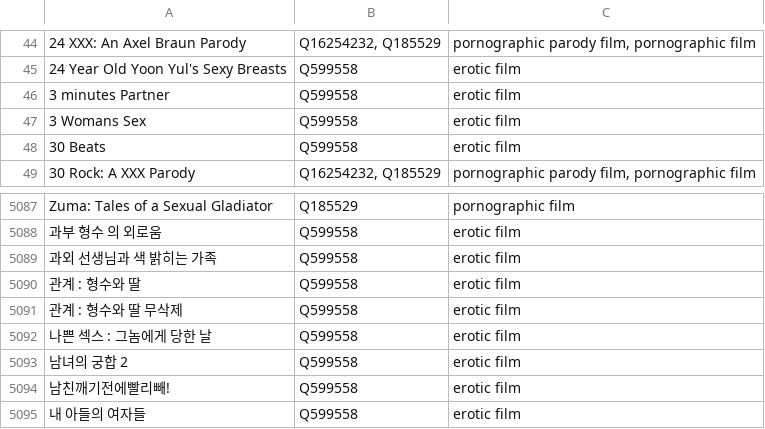
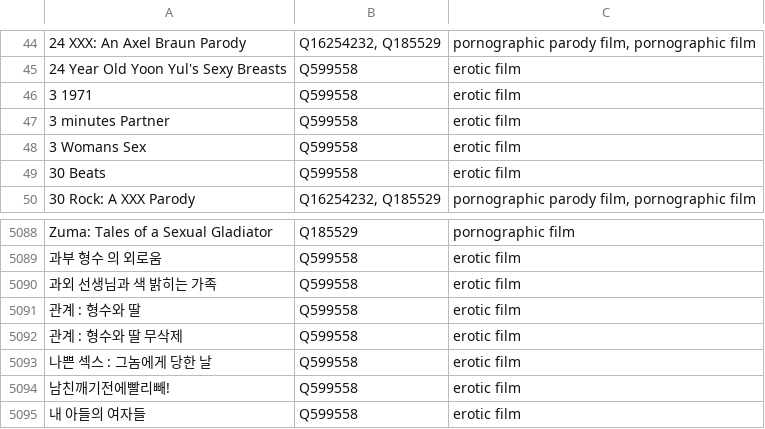
Before and after one commit to italesawy-droid/familyblocker-lists, a TSV file: blocked_titles_sources.tsv, drawn as a sheet; only a part is shown, gaps mark what is left out; removed rows and columns are numbered as before the commit, all else as after; the diff names each change by its address in the sheet, - before the commit and + after, or states it on an @@ line.

```diff
--- a/blocked_titles_sources.tsv
+++ b/blocked_titles_sources.tsv
+row 46: 3 1971 | Q599558 | erotic film
-row 5093: 남녀의 궁합 2 | Q599558 | erotic film
```
Also changed, not shown: 4 other files.
